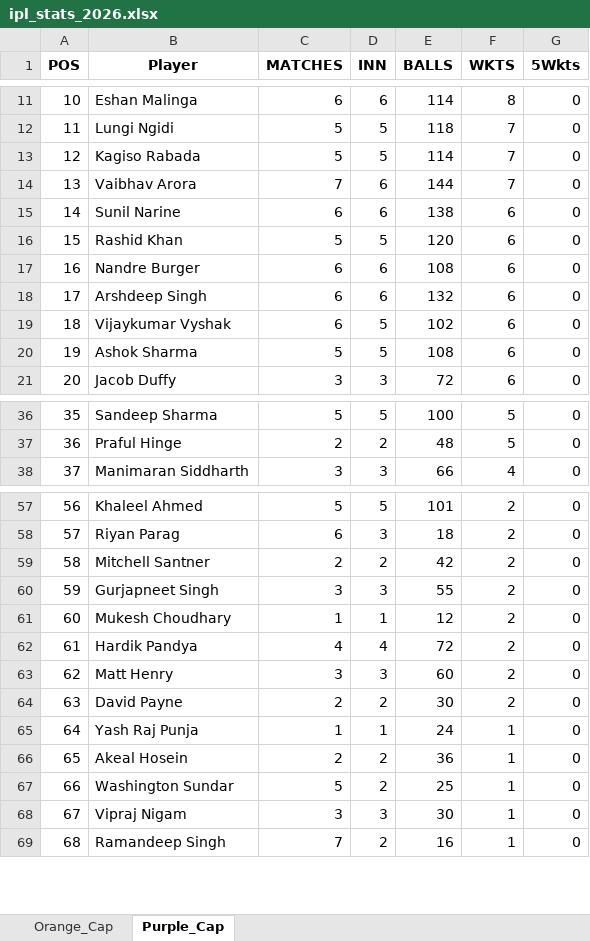
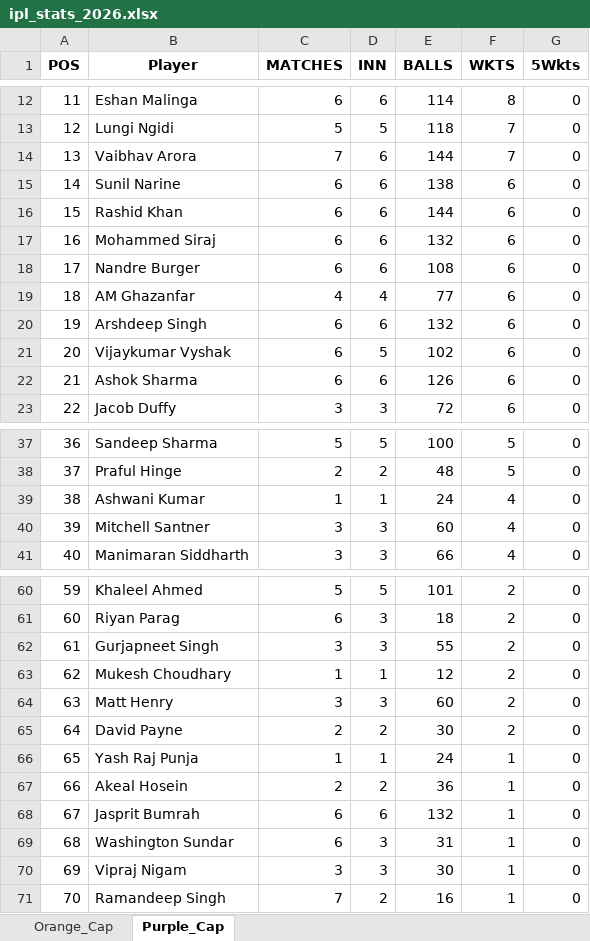
Before and after one commit to pratikalwaysrocks/Wadi-IPL-2026, an Excel workbook: ipl_stats_2026.xlsx, sheet Purple_Cap, drawn as a sheet; only a part is shown, gaps mark what is left out; values as stored, in another font and other column widths than the file's, no borders; removed rows and columns are numbered as before the commit, all else as after; the diff covers the shown part only; the diff names each change by its address in the sheet, - before the commit and + after, or states it on an @@ line.

```diff
--- a/ipl_stats_2026.xlsx (sheet Purple_Cap)
+++ b/ipl_stats_2026.xlsx (sheet Purple_Cap)
@@ column A (POS) renumbered from row 4 down @@
-row 13: 12 | Kagiso Rabada | 5 | 5 | 114 | 7 | 0
-C16 (MATCHES): 5
+C16 (MATCHES): 6
-D16 (INN): 5
+D16 (INN): 6
-E16 (BALLS): 120
+E16 (BALLS): 144
+row 17: 16 | Mohammed Siraj | 6 | 6 | 132 | 6 | 0
+row 19: 18 | AM Ghazanfar | 4 | 4 | 77 | 6 | 0
-C22 (MATCHES): 5
+C22 (MATCHES): 6
-D22 (INN): 5
+D22 (INN): 6
-E22 (BALLS): 108
+E22 (BALLS): 126
+row 39: 38 | Ashwani Kumar | 1 | 1 | 24 | 4 | 0
+row 40: 39 | Mitchell Santner | 3 | 3 | 60 | 4 | 0
-row 59: 58 | Mitchell Santner | 2 | 2 | 42 | 2 | 0
-row 62: 61 | Hardik Pandya | 4 | 4 | 72 | 2 | 0
+row 68: 67 | Jasprit Bumrah | 6 | 6 | 132 | 1 | 0
-C69 (MATCHES): 5
+C69 (MATCHES): 6
-D69 (INN): 2
+D69 (INN): 3
-E69 (BALLS): 25
+E69 (BALLS): 31
```
Also changed, not shown: 3 added rows and 3 removed rows elsewhere in this sheet, sheet Orange_Cap, IPL_Fantasy_Points.xlsx, 3 other files.
